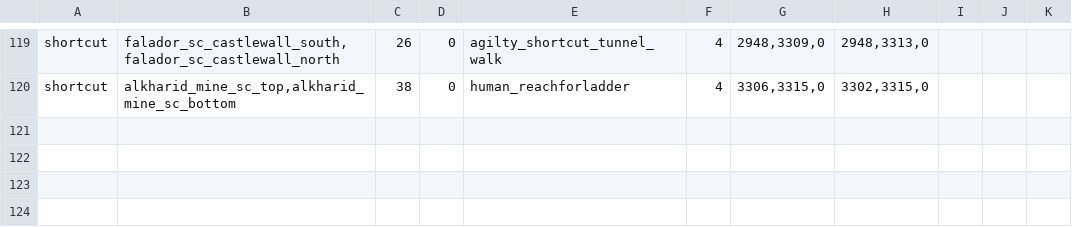
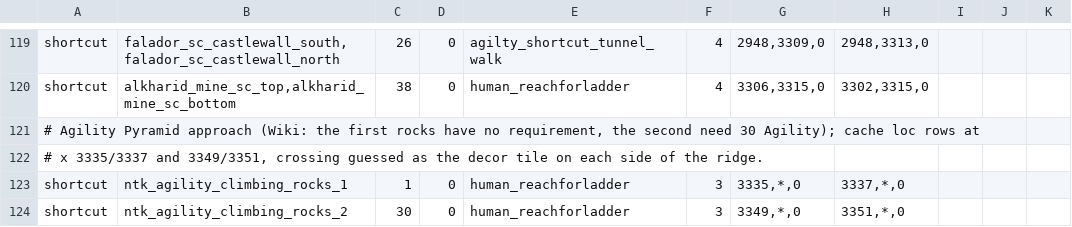
Before and after one commit to theryanct/rsmod, a TSV file: content/skills/agility/src/main/resources/org/rsmod/content/skills/agility/agility.tsv, drawn as a sheet; only a part is shown, gaps mark what is left out; the diff names each change by its address in the sheet, - before the commit and + after, or states it on an @@ line.

```diff
--- a/content/skills/agility/src/main/resources/org/rsmod/content/skills/agility/agility.tsv
+++ b/content/skills/agility/src/main/resources/org/rsmod/content/skills/agility/agility.tsv
+row 121: # Agility Pyramid approach (Wiki: the first rocks have no requirement, the second need 30 Agility); cache loc rows at
+row 122: # x 3335/3337 and 3349/3351, crossing guessed as the decor tile on each side of the ridge.
+row 123: shortcut | ntk_agility_climbing_rocks_1 | 1 | 0 | human_reachforladder | 3 | 3335,*,0 | 3337,*,0
+row 124: shortcut | ntk_agility_climbing_rocks_2 | 30 | 0 | human_reachforladder | 3 | 3349,*,0 | 3351,*,0
```
Also changed, not shown: 4 other files.
